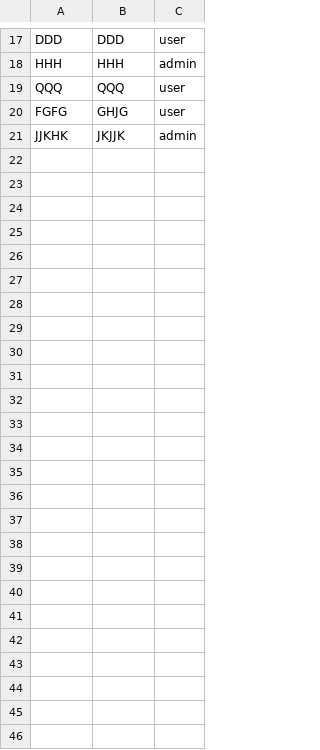
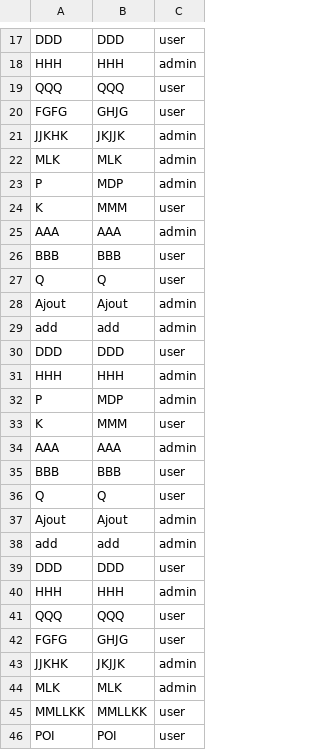
Before and after one commit to CAxel999/nfa032, a CSV file: ProjetCommunNFA032/fichier_comptes.csv, drawn as a sheet; only a part is shown, gaps mark what is left out; the diff names each change by its address in the sheet, - before the commit and + after, or states it on an @@ line.

```diff
--- a/ProjetCommunNFA032/fichier_comptes.csv
+++ b/ProjetCommunNFA032/fichier_comptes.csv
+row 22: MLK | MLK | admin
+row 23: P | MDP | admin
+row 24: K | MMM | user
+row 25: AAA | AAA | admin
+row 26: BBB | BBB | user
+row 27: Q | Q | user
+row 28: Ajout | Ajout | admin
+row 29: add | add | admin
+row 30: DDD | DDD | user
+row 31: HHH | HHH | admin
+row 32: P | MDP | admin
+row 33: K | MMM | user
+row 34: AAA | AAA | admin
+row 35: BBB | BBB | user
+row 36: Q | Q | user
+row 37: Ajout | Ajout | admin
+row 38: add | add | admin
+row 39: DDD | DDD | user
+row 40: HHH | HHH | admin
+row 41: QQQ | QQQ | user
+row 42: FGFG | GHJG | user
+row 43: JJKHK | JKJJK | admin
+row 44: MLK | MLK | admin
+row 45: MMLLKK | MMLLKK | user
+row 46: POI | POI | user
```
Also changed, not shown: ProjetCommunNFA032/fichier_annuaire.csv, 1 other file.
